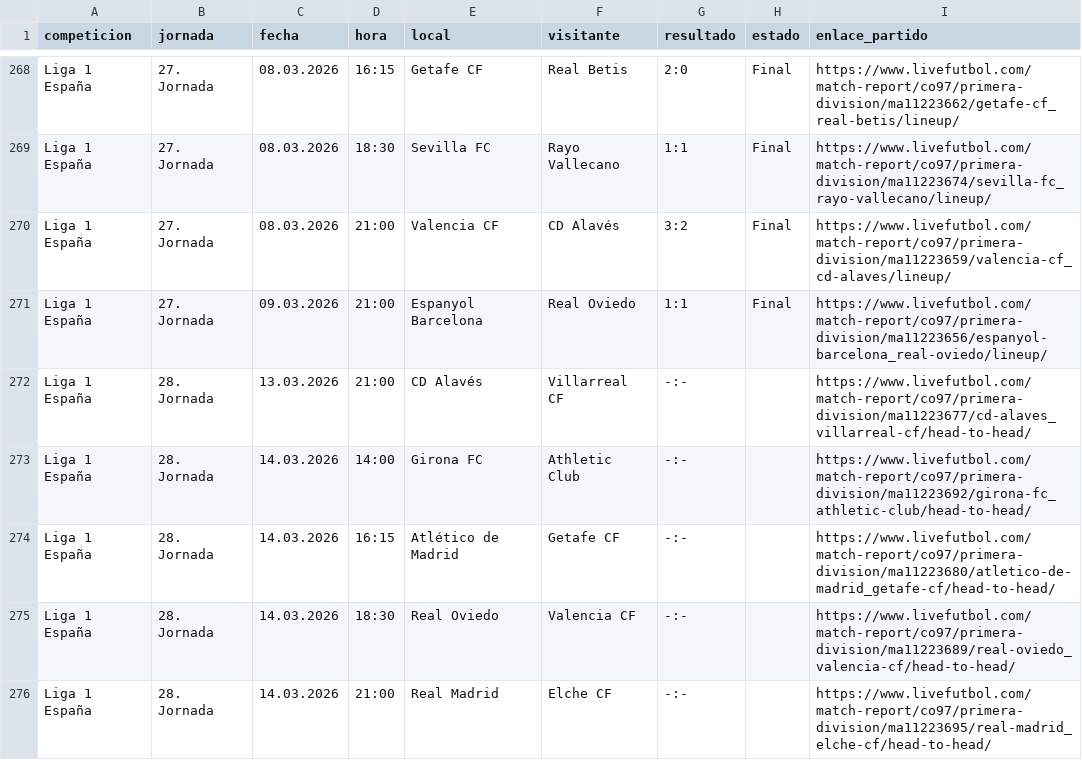
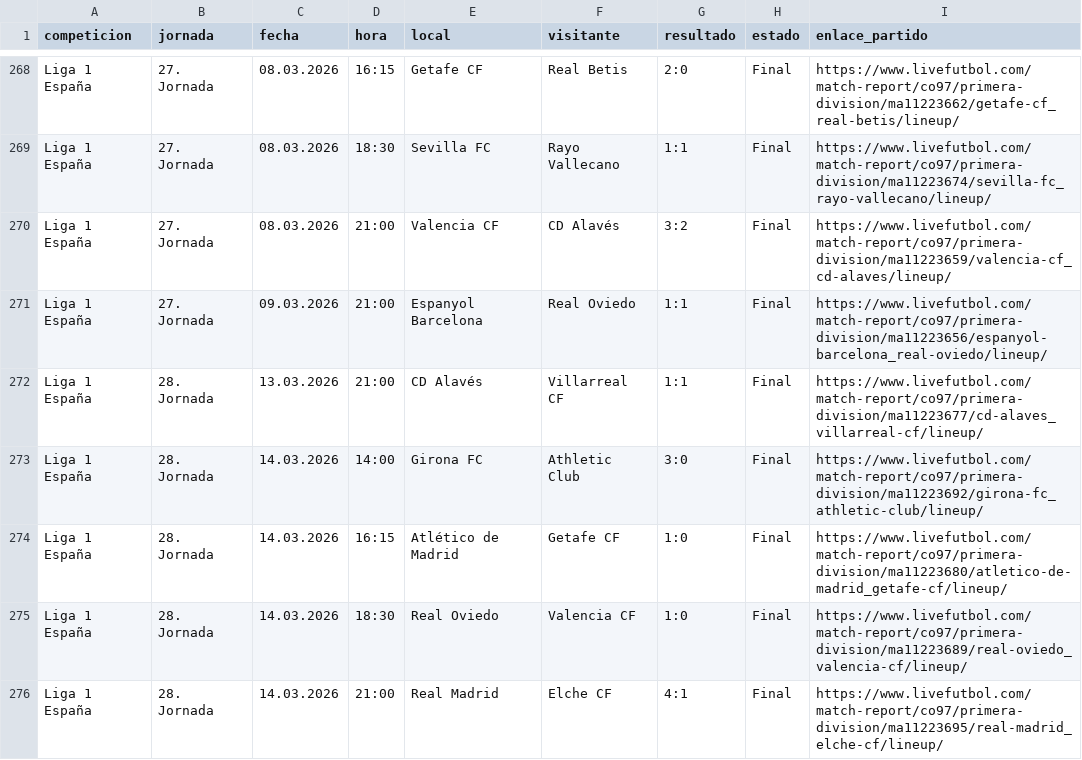
Before and after one commit to SistGoyPeru/SistGoyPro2026, a CSV file: liga1_españa_encuentros.csv, drawn as a sheet; only a part is shown, gaps mark what is left out; the diff covers the shown part only.

```diff
--- a/liga1_españa_encuentros.csv
+++ b/liga1_españa_encuentros.csv
@@ -271,6 +271,6 @@ Liga 1 España,27. Jornada,08.03.2026,21:00,Valencia CF,CD Alavés,3:2,Final,htt
 Liga 1 España,27. Jornada,09.03.2026,21:00,Espanyol Barcelona,Real Oviedo,1:1,Final,https://www.livefutbol.com/match-report/co97/primera-division/ma11223656/espanyol-barcelona_real-oviedo/lineup/
-Liga 1 España,28. Jornada,13.03.2026,21:00,CD Alavés,Villarreal CF,-:-,,https://www.livefutbol.com/match-report/co97/primera-division/ma11223677/cd-alaves_villarreal-cf/head-to-head/
-Liga 1 España,28. Jornada,14.03.2026,14:00,Girona FC,Athletic Club,-:-,,https://www.livefutbol.com/match-report/co97/primera-division/ma11223692/girona-fc_athletic-club/head-to-head/
-Liga 1 España,28. Jornada,14.03.2026,16:15,Atlético de Madrid,Getafe CF,-:-,,https://www.livefutbol.com/match-report/co97/primera-division/ma11223680/atletico-de-madrid_getafe-cf/head-to-head/
-Liga 1 España,28. Jornada,14.03.2026,18:30,Real Oviedo,Valencia CF,-:-,,https://www.livefutbol.com/match-report/co97/primera-division/ma11223689/real-oviedo_valencia-cf/head-to-head/
-Liga 1 España,28. Jornada,14.03.2026,21:00,Real Madrid,Elche CF,-:-,,https://www.livefutbol.com/match-report/co97/primera-division/ma11223695/real-madrid_elche-cf/head-to-head/
+Liga 1 España,28. Jornada,13.03.2026,21:00,CD Alavés,Villarreal CF,1:1,Final,https://www.livefutbol.com/match-report/co97/primera-division/ma11223677/cd-alaves_villarreal-cf/lineup/
+Liga 1 España,28. Jornada,14.03.2026,14:00,Girona FC,Athletic Club,3:0,Final,https://www.livefutbol.com/match-report/co97/primera-division/ma11223692/girona-fc_athletic-club/lineup/
+Liga 1 España,28. Jornada,14.03.2026,16:15,Atlético de Madrid,Getafe CF,1:0,Final,https://www.livefutbol.com/match-report/co97/primera-division/ma11223680/atletico-de-madrid_getafe-cf/lineup/
+Liga 1 España,28. Jornada,14.03.2026,18:30,Real Oviedo,Valencia CF,1:0,Final,https://www.livefutbol.com/match-report/co97/primera-division/ma11223689/real-oviedo_valencia-cf/lineup/
+Liga 1 España,28. Jornada,14.03.2026,21:00,Real Madrid,Elche CF,4:1,Final,https://www.livefutbol.com/match-report/co97/primera-division/ma11223695/real-madrid_elche-cf/lineup/
```
Also changed, not shown: 1 added row, 1 removed row and 50 edited cells elsewhere in this file, 8 other files.
